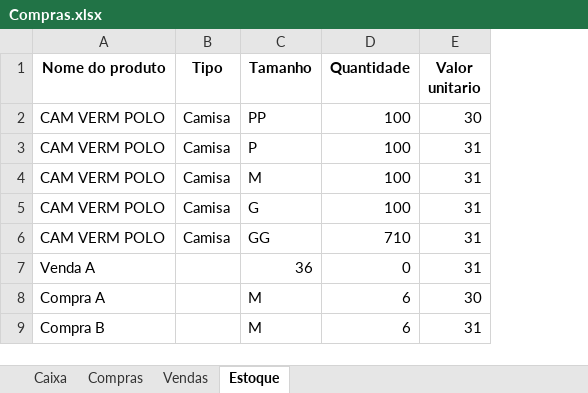
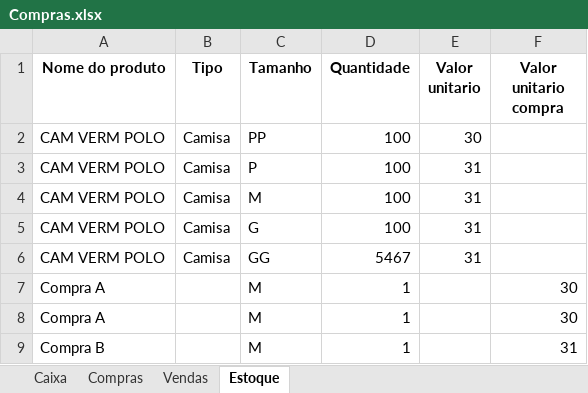
Before and after one commit to ViniciusWill/loja-roupa-py, an Excel workbook: Compras.xlsx, sheet Estoque, drawn as a sheet; values as stored, in another font and other column widths than the file's, no borders; removed rows and columns are numbered as before the commit, all else as after; the diff names each change by its address in the sheet, - before the commit and + after, or states it on an @@ line.

```diff
--- a/Compras.xlsx (sheet Estoque)
+++ b/Compras.xlsx (sheet Estoque)
+column F (Valor unitario compra), row 7: 30; row 9: 31
-D6 (Quantidade): 710
+D6 (Quantidade): 5467
-row 7: Venda A |  | 36 | 0 | 31
-D7 (Quantidade): 6
+D7 (Quantidade): 1
-E7 (Valor unitario): 30
+E7 (Valor unitario): (empty)
+row 8: Compra A |  | M | 1 |  | 30
-D9 (Quantidade): 6
+D9 (Quantidade): 1
-E9 (Valor unitario): 31
+E9 (Valor unitario): (empty)
```
Also changed, not shown: sheet Compras, 1 other file.
